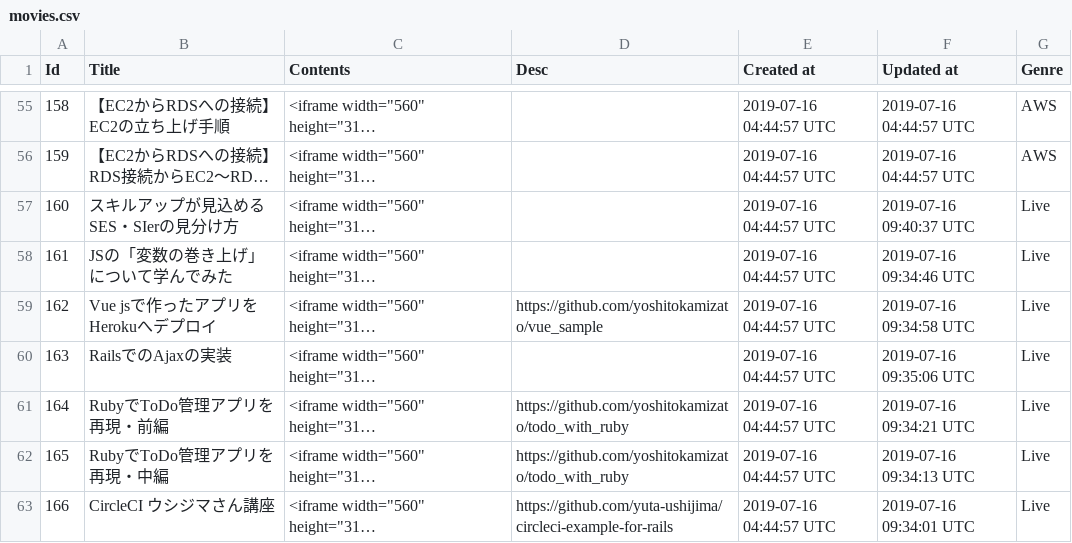
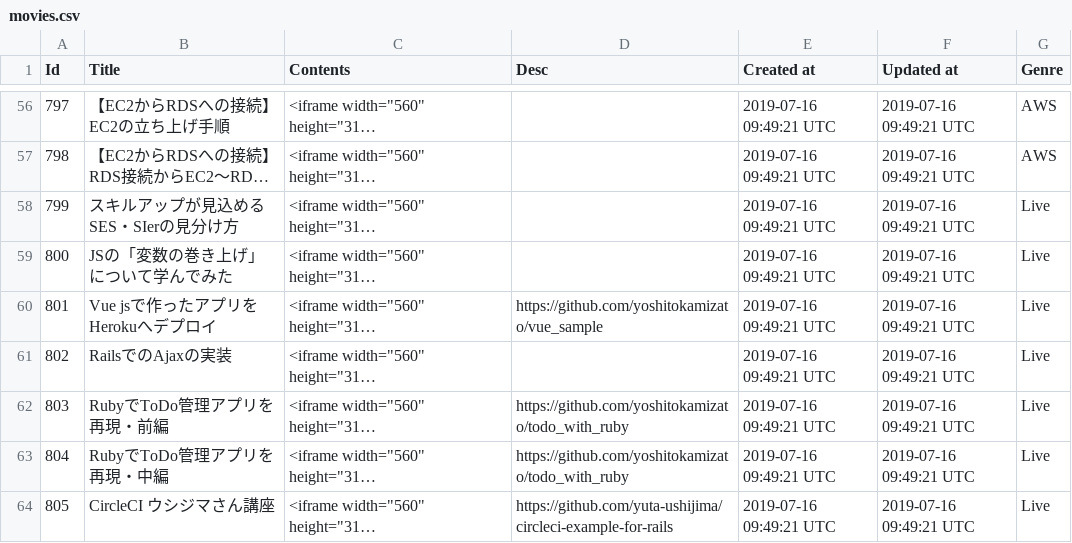
Before and after one commit to yoshitokamizato/Gyakuten, a CSV file: db/data/movies.csv, drawn as a sheet; only a part is shown, gaps mark what is left out; long unchanged cells end in …; addresses are those after the commit; the diff covers the shown part only; the diff names each change by its address in the sheet, - before the commit and + after, or states it on an @@ line.

```diff
--- a/db/data/movies.csv
+++ b/db/data/movies.csv
@@ column A (Id) renumbered between rows 2 and 70 @@
-E56:E64 (Created at): 2019-07-16 04:44:57 UTC
+E56:E64 (Created at): 2019-07-16 09:49:21 UTC
-F56:F57 (Updated at): 2019-07-16 04:44:57 UTC
+F56:F57 (Updated at): 2019-07-16 09:49:21 UTC
-F58 (Updated at): 2019-07-16 09:40:37 UTC
+F58 (Updated at): 2019-07-16 09:49:21 UTC
-F59 (Updated at): 2019-07-16 09:34:46 UTC
+F59 (Updated at): 2019-07-16 09:49:21 UTC
-F60 (Updated at): 2019-07-16 09:34:58 UTC
+F60 (Updated at): 2019-07-16 09:49:21 UTC
-F61 (Updated at): 2019-07-16 09:35:06 UTC
+F61 (Updated at): 2019-07-16 09:49:21 UTC
-F62 (Updated at): 2019-07-16 09:34:21 UTC
+F62 (Updated at): 2019-07-16 09:49:21 UTC
-F63 (Updated at): 2019-07-16 09:34:13 UTC
+F63 (Updated at): 2019-07-16 09:49:21 UTC
-F64 (Updated at): 2019-07-16 09:34:01 UTC
+F64 (Updated at): 2019-07-16 09:49:21 UTC
```
Also changed, not shown: 3 added rows and 118 edited cells elsewhere in this file, 1 other file.
